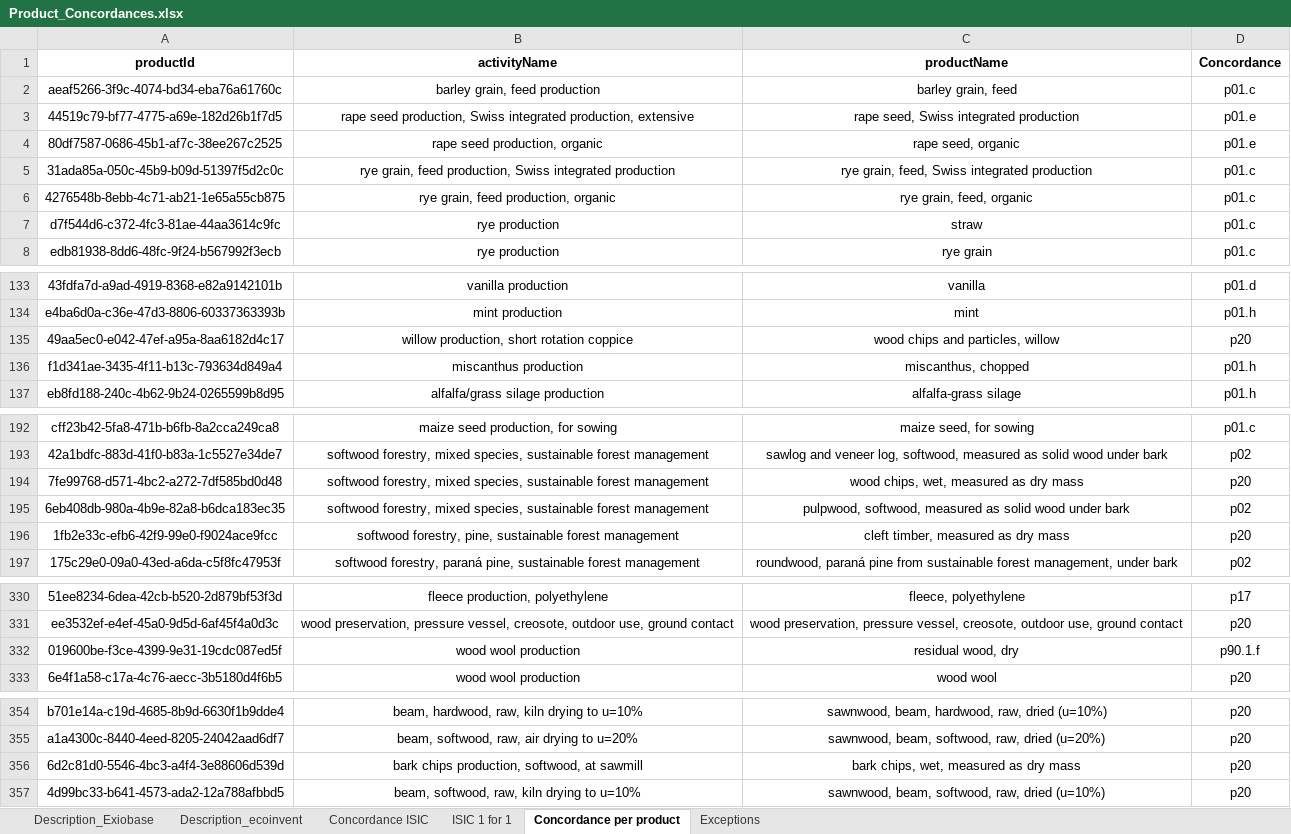
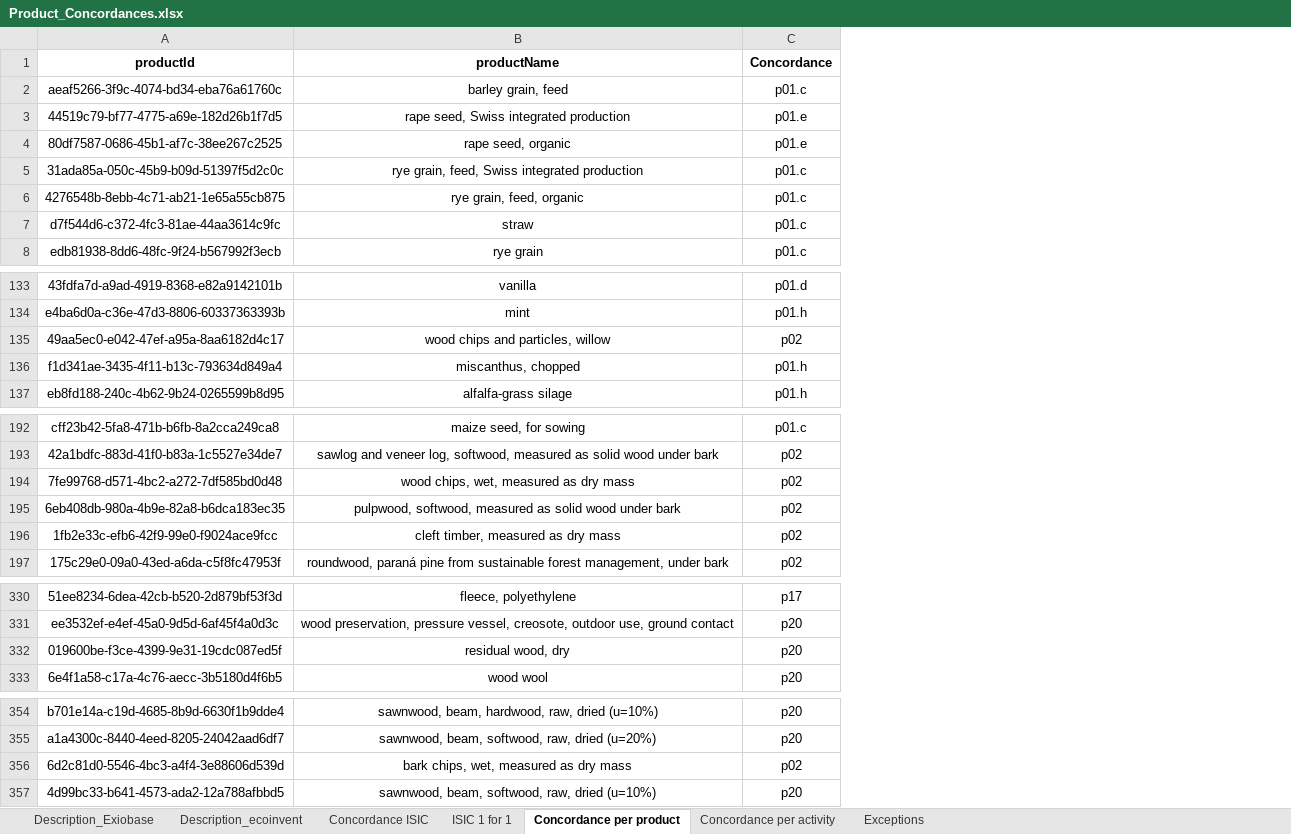
Before and after one commit to MaximeAgez/pylcaio, an Excel workbook: src/Data/eco3.5_exio3/Product_Concordances.xlsx, sheet Concordance per product, drawn as a sheet; only a part is shown, gaps mark what is left out; values as stored, in another font and other column widths than the file's, no borders; removed rows and columns are numbered as before the commit, all else as after; the diff covers the shown part only; the diff names each change by its address in the sheet, - before the commit and + after, or states it on an @@ line.

Commit message:
Corrected some mismatches and switched from a UUID to an activityNameId identification of exceptions in the concordance

```diff
--- a/src/Data/eco3.5_exio3/Product_Concordances.xlsx (sheet Concordance per product)
+++ b/src/Data/eco3.5_exio3/Product_Concordances.xlsx (sheet Concordance per product)
+sheet tab: Concordance per activity
-column B (activityName), rows 2-8: barley grain, feed production | rape seed production, Swiss integrated production, extensive | rape seed production, organic | rye grain, feed production, Swiss integrated production | rye grain, feed production, organic | rye production | rye production; rows 133-137: vanilla production | mint production | willow production, short rotation coppice | miscanthus production | alfalfa/grass silage production; rows 192-197: maize seed production, for sowing | softwood forestry, mixed species, sustainable forest management | softwood forestry, mixed species, sustainable forest management | softwood forestry, mixed species, sustainable forest management | softwood forestry, pine, sustainable forest management | softwood forestry, paraná pine, sustainable forest management; rows 330-333: fleece production, polyethylene | wood preservation, pressure vessel, creosote, outdoor use, ground contact | wood wool production | wood wool production; rows 354-357: beam, hardwood, raw, kiln drying to u=10% | beam, softwood, raw, air drying to u=20% | bark chips production, softwood, at sawmill | beam, softwood, raw, kiln drying to u=10%
-C135 (Concordance): p20
+C135 (Concordance): p02
-C194 (Concordance): p20
+C194 (Concordance): p02
-C196 (Concordance): p20
+C196 (Concordance): p02
-C332 (Concordance): p90.1.f
+C332 (Concordance): p20
-C356 (Concordance): p20
+C356 (Concordance): p02
```
Also changed, not shown: 3 edited cells elsewhere in this sheet, charts or pictures.
